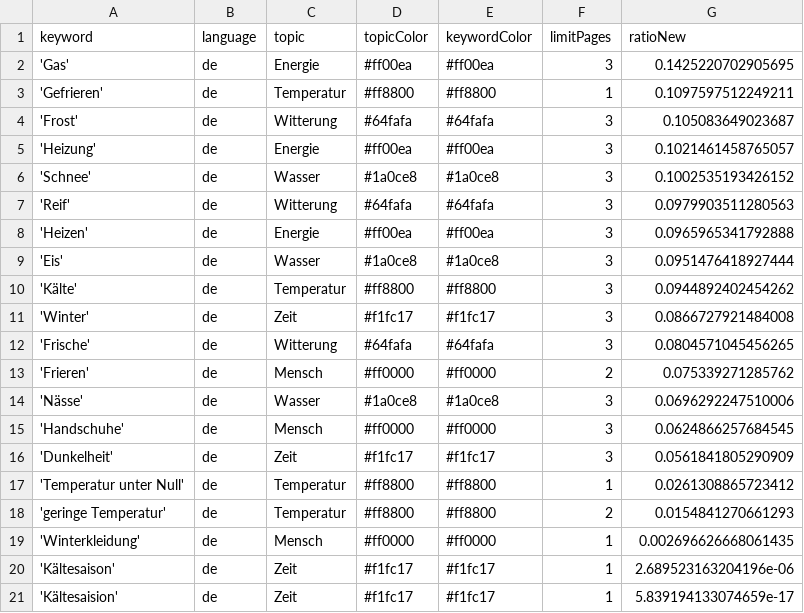
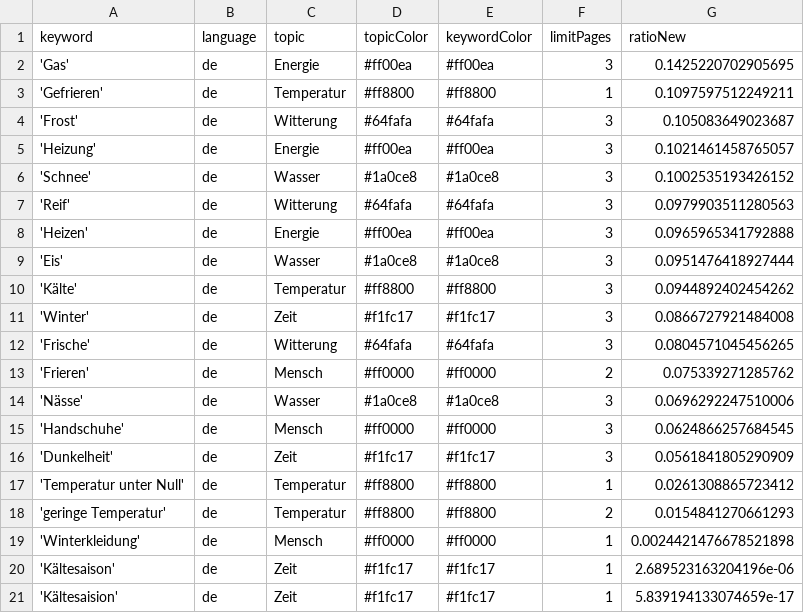
Before and after one commit to svpblank1/winterIsComing2, a CSV file: keywords.csv, drawn as a sheet.

Commit message:
Commit from GitHub Actions (harvest:0.0)

```diff
--- a/keywords.csv
+++ b/keywords.csv
@@ -18,3 +18,3 @@ keyword,language,topic,topicColor,keywordColor,limitPages,ratioNew
 'geringe Temperatur',de,Temperatur,#ff8800,#ff8800,2,0.0154841270661293
-'Winterkleidung',de,Mensch,#ff0000,#ff0000,1,0.002696626668061435
+'Winterkleidung',de,Mensch,#ff0000,#ff0000,1,0.0024421476678521898
 'Kältesaison',de,Zeit,#f1fc17,#f1fc17,1,2.689523163204196e-06
```
